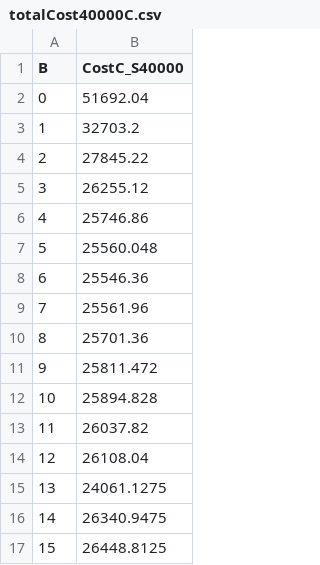
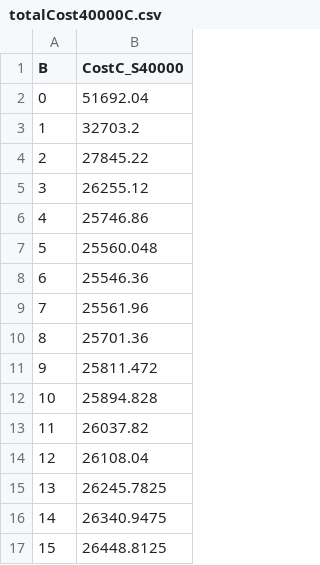
Before and after one commit to lucasebazilio/setobject, a CSV file: NoResize/Probes and Collisions/Results/Table Construction Circular Algorithm Total Cost/μ = 4.0/totalCost40000C.csv, drawn as a sheet.

Commit message:
S = 40000 (α = 0.61) Optimal B = 1

```diff
--- a/NoResize/Probes and Collisions/Results/Table Construction Circular Algorithm Total Cost/μ = 4.0/totalCost40000C.csv
+++ b/NoResize/Probes and Collisions/Results/Table Construction Circular Algorithm Total Cost/μ = 4.0/totalCost40000C.csv
@@ -14,3 +14,3 @@ B,CostC_S40000
 12,26108.04
-13,24061.1275
+13,26245.7825
 14,26340.9475
```
